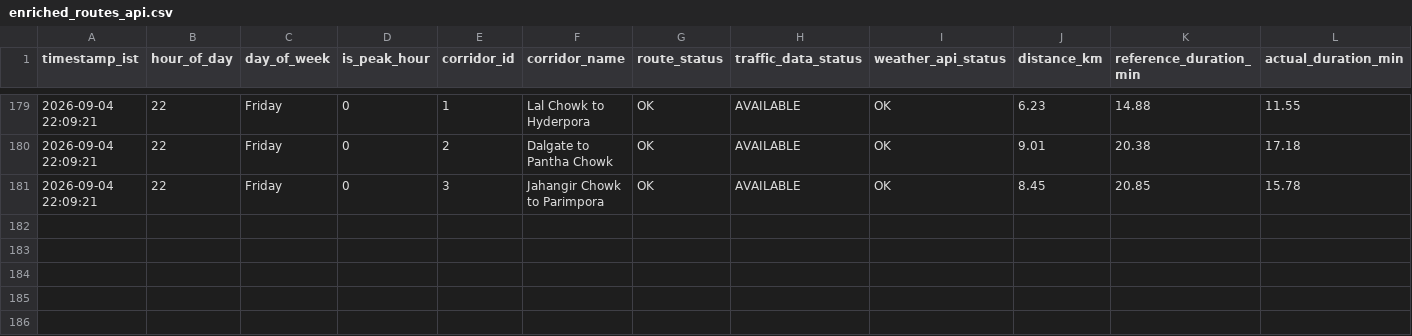
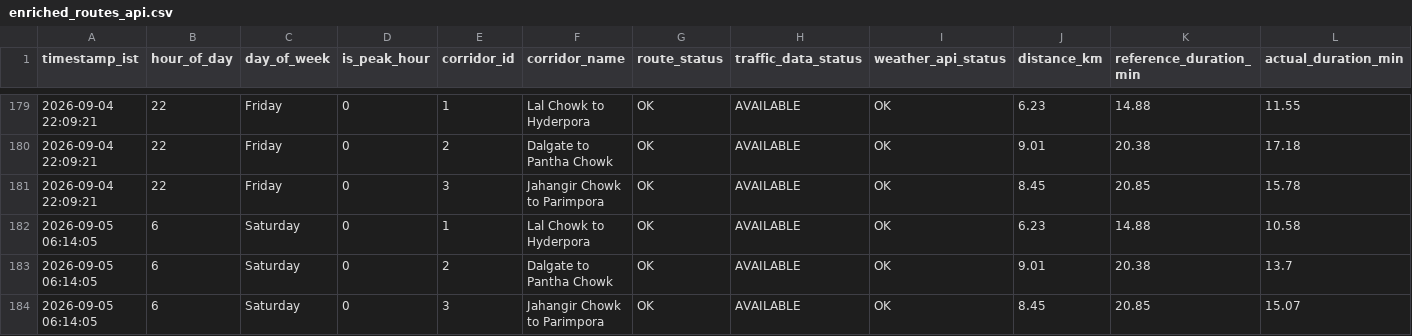
Before and after one commit to tanzeelhafiz001/srinagar-traffic-model, a CSV file: enriched_routes_api.csv, drawn as a sheet; only a part is shown, gaps mark what is left out; rows hold the shown columns only; the diff names each change by its address in the sheet, - before the commit and + after, or states it on an @@ line.

```diff
--- a/enriched_routes_api.csv
+++ b/enriched_routes_api.csv
+row 182: 2026-09-05 06:14:05 | 6 | Saturday | 0 | 1 | Lal Chowk to Hyderpora | OK | AVAILABLE | OK | 6.23 | 14.88 | 10.58
+row 183: 2026-09-05 06:14:05 | 6 | Saturday | 0 | 2 | Dalgate to Pantha Chowk | OK | AVAILABLE | OK | 9.01 | 20.38 | 13.7
+row 184: 2026-09-05 06:14:05 | 6 | Saturday | 0 | 3 | Jahangir Chowk to Parimpora | OK | AVAILABLE | OK | 8.45 | 20.85 | 15.07
```
Also changed, not shown: enriched_distance_api.csv, raw_distance_api.csv, 1 other file.
